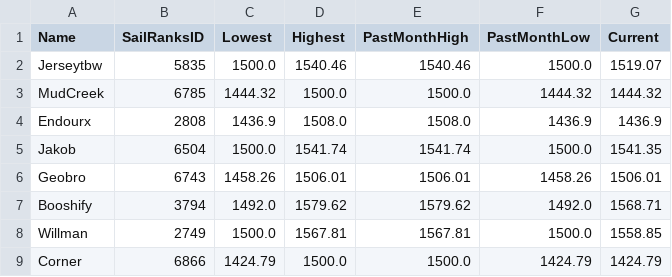
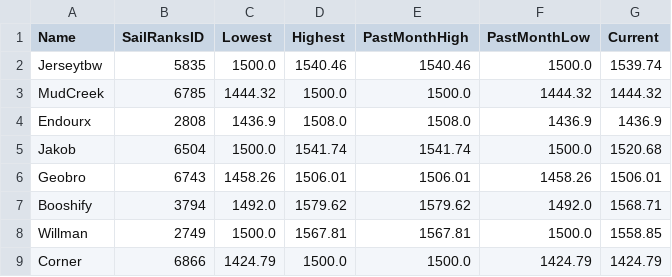
Before and after one commit to ToddWatkinsDev/Play-eSailing-Match-Racing-ELO, a CSV file: ELO_Database.csv, drawn as a sheet.

```diff
--- a/ELO_Database.csv
+++ b/ELO_Database.csv
@@ -1,6 +1,6 @@
 Name,SailRanksID,Lowest,Highest,PastMonthHigh,PastMonthLow,Current
-Jerseytbw,5835,1500.0,1540.46,1540.46,1500.0,1519.07
+Jerseytbw,5835,1500.0,1540.46,1540.46,1500.0,1539.74
 MudCreek,6785,1444.32,1500.0,1500.0,1444.32,1444.32
 Endourx,2808,1436.9,1508.0,1508.0,1436.9,1436.9
-Jakob,6504,1500.0,1541.74,1541.74,1500.0,1541.35
+Jakob,6504,1500.0,1541.74,1541.74,1500.0,1520.68
 Geobro,6743,1458.26,1506.01,1506.01,1458.26,1506.01
```
Also changed, not shown: Match_History.csv, 1 other file.
